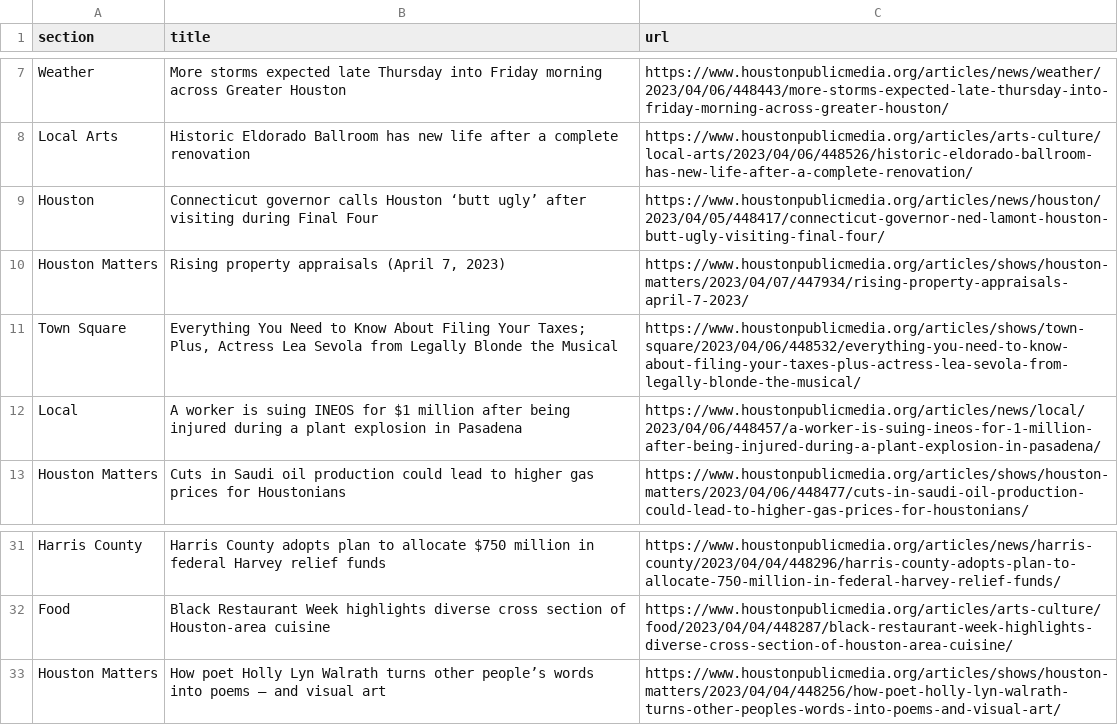
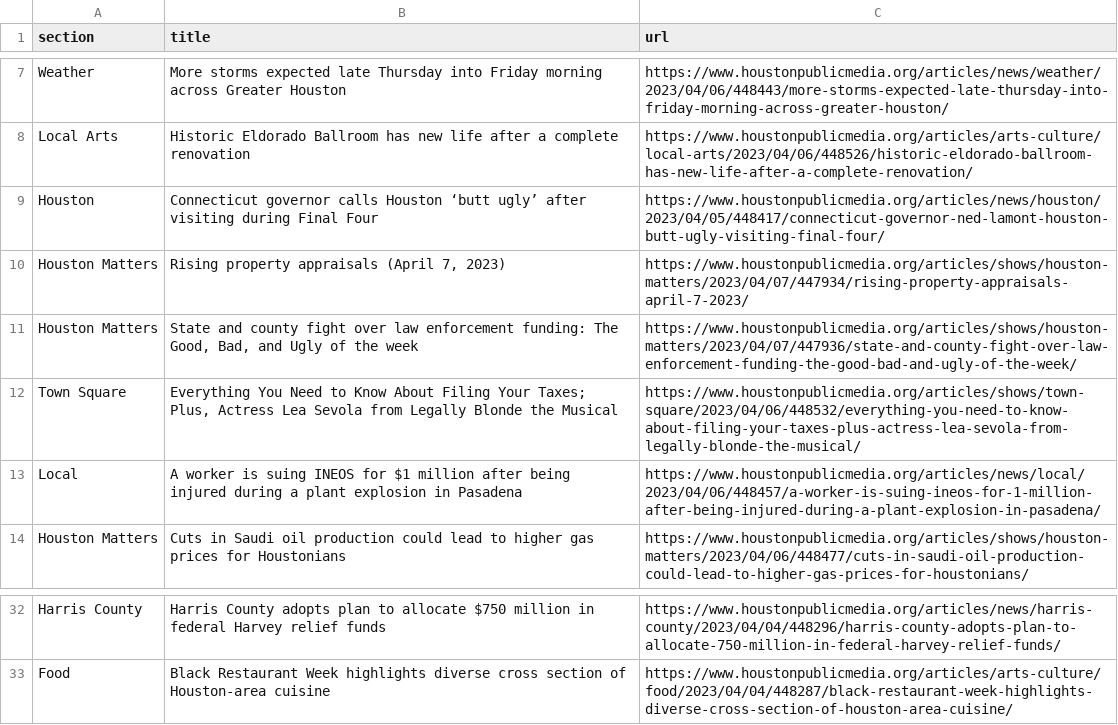
Before and after one commit to js5966/auto_run, a CSV file: npr.csv, drawn as a sheet; only a part is shown, gaps mark what is left out.

```diff
--- a/npr.csv
+++ b/npr.csv
@@ -10,2 +10,3 @@ Houston,Connecticut governor calls Houston ‘butt ugly’ after visiting during
 Houston Matters,"Rising property appraisals (April 7, 2023)",https://www.houstonpublicmedia.org/articles/shows/houston-matters/2023/04/07/447934/rising-property-appraisals-april-7-2023/
+Houston Matters,"State and county fight over law enforcement funding: The Good, Bad, and Ugly of the week",https://www.houstonpublicmedia.org/articles/shows/houston-matters/2023/04/07/447936/state-and-county-fight-over-law-enforcement-funding-the-good-bad-and-ugly-of-the-week/
 Town Square,"Everything You Need to Know About Filing Your Taxes; Plus, Actress Lea Sevola from Legally Blonde the Musical",https://www.houstonpublicmedia.org/articles/shows/town-square/2023/04/06/448532/everything-you-need-to-know-about-filing-your-taxes-plus-actress-lea-sevola-from-legally-blonde-the-musical/
@@ -32,2 +33 @@ Harris County,Harris County adopts plan to allocate $750 million in federal Harv
 Food,Black Restaurant Week highlights diverse cross section of Houston-area cuisine,https://www.houstonpublicmedia.org/articles/arts-culture/food/2023/04/04/448287/black-restaurant-week-highlights-diverse-cross-section-of-houston-area-cuisine/
-Houston Matters,How poet Holly Lyn Walrath turns other people’s words into poems — and visual art,https://www.houstonpublicmedia.org/articles/shows/houston-matters/2023/04/04/448256/how-poet-holly-lyn-walrath-turns-other-peoples-words-into-poems-and-visual-art/
```
